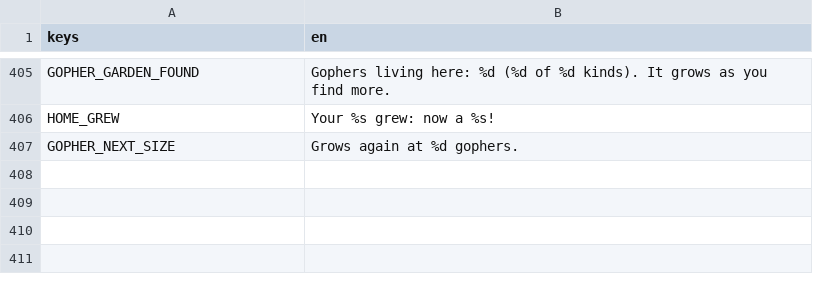
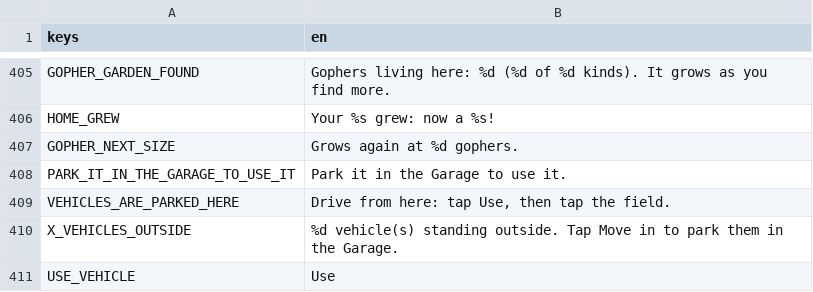
Before and after one commit to aniket-patra-1998/farm-game, a CSV file: locale/strings.csv, drawn as a sheet; only a part is shown, gaps mark what is left out; the diff names each change by its address in the sheet, - before the commit and + after, or states it on an @@ line.

```diff
--- a/locale/strings.csv
+++ b/locale/strings.csv
+row 408: PARK_IT_IN_THE_GARAGE_TO_USE_IT | Park it in the Garage to use it.
+row 409: VEHICLES_ARE_PARKED_HERE | Drive from here: tap Use, then tap the field.
+row 410: X_VEHICLES_OUTSIDE | %d vehicle(s) standing outside. Tap Move in to park them in the Garage.
+row 411: USE_VEHICLE | Use
```
Also changed, not shown: 3 other files.
